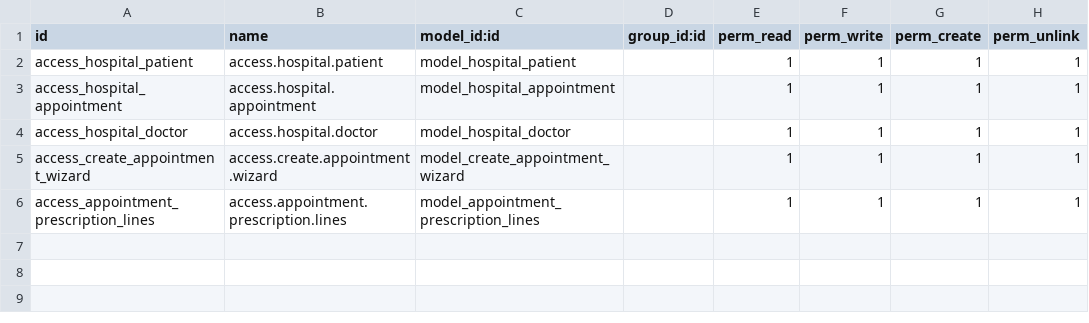
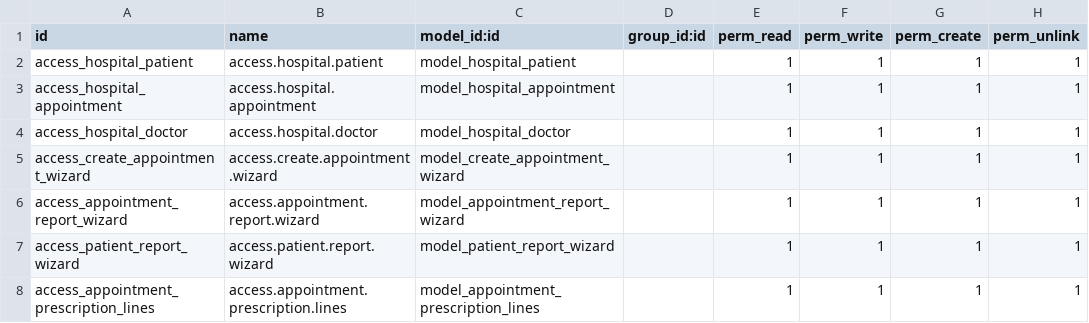
Before and after one commit to shubhamgoswami007/custom_module, a CSV file: hospital/security/ir.model.access.csv, drawn as a sheet.

```diff
--- a/hospital/security/ir.model.access.csv
+++ b/hospital/security/ir.model.access.csv
@@ -5,2 +5,4 @@ access_hospital_doctor,access.hospital.doctor,model_hospital_doctor,,1,1,1,1
 access_create_appointment_wizard,access.create.appointment.wizard,model_create_appointment_wizard,,1,1,1,1
+access_appointment_report_wizard,access.appointment.report.wizard,model_appointment_report_wizard,,1,1,1,1
+access_patient_report_wizard,access.patient.report.wizard,model_patient_report_wizard,,1,1,1,1
 access_appointment_prescription_lines,access.appointment.prescription.lines,model_appointment_prescription_lines,,1,1,1,1
```
Also changed, not shown: 19 other files.
